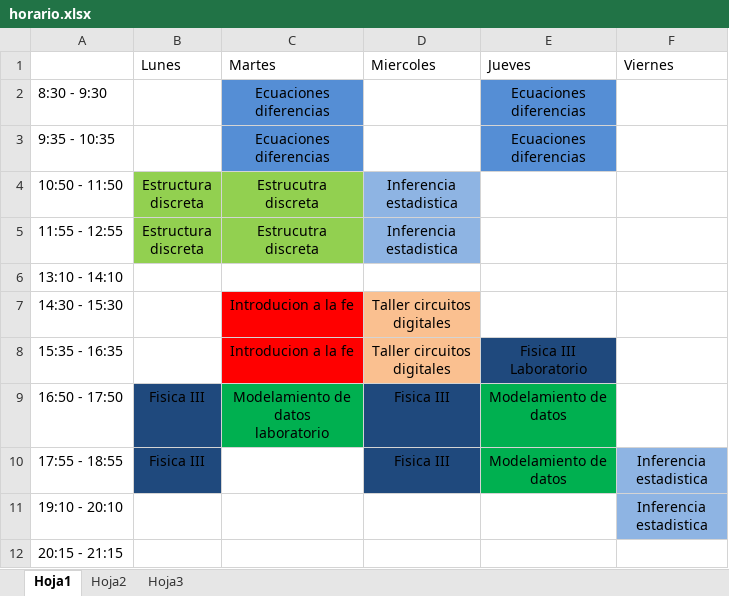
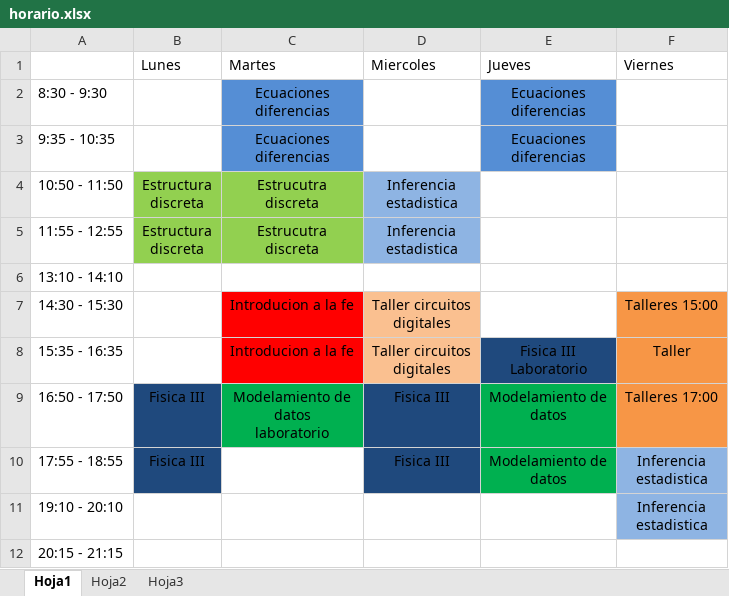
Before and after one commit to ricardovergarat/A-U, an Excel workbook: 5_semestre/horario.xlsx, sheet Hoja1, drawn as a sheet; values as stored, in another font and other column widths than the file's, no borders; the diff names each change by its address in the sheet, - before the commit and + after, or states it on an @@ line.

Commit message:
agregamos el horario de los tallers

```diff
--- a/5_semestre/horario.xlsx (sheet Hoja1)
+++ b/5_semestre/horario.xlsx (sheet Hoja1)
-F7 (Viernes): (empty)
+F7 (Viernes): Talleres 15:00
-F7:F9 fill: none
+F7:F9 fill: #F79646
-F8 (Viernes): (empty)
+F8 (Viernes): Taller
-F9 (Viernes): (empty)
+F9 (Viernes): Talleres 17:00
```
